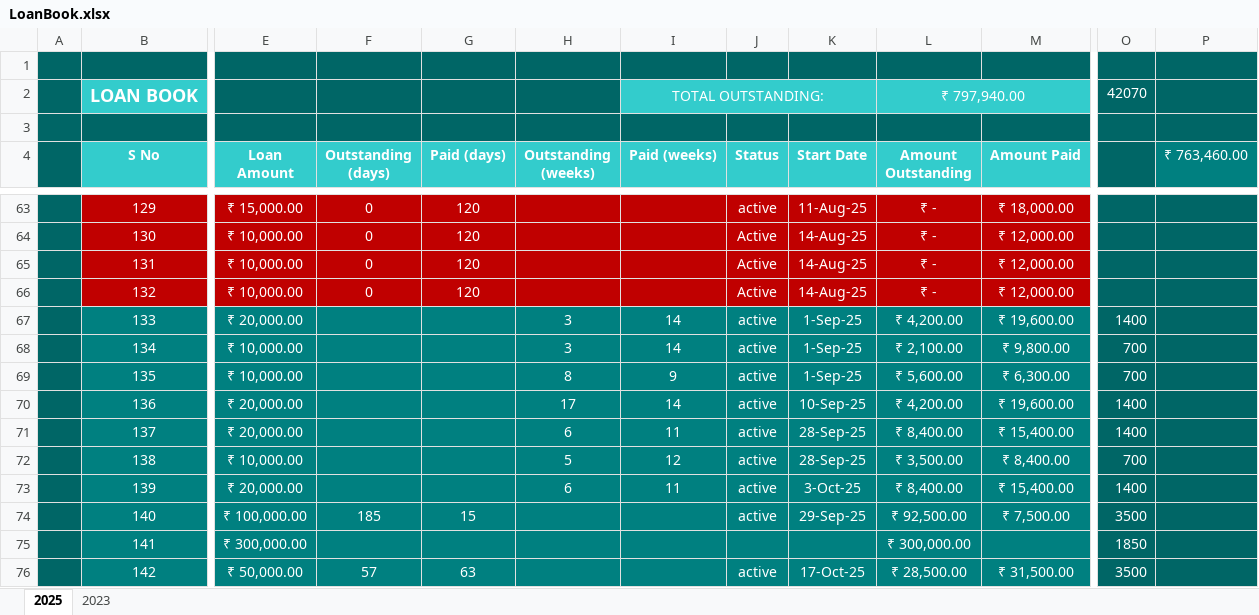
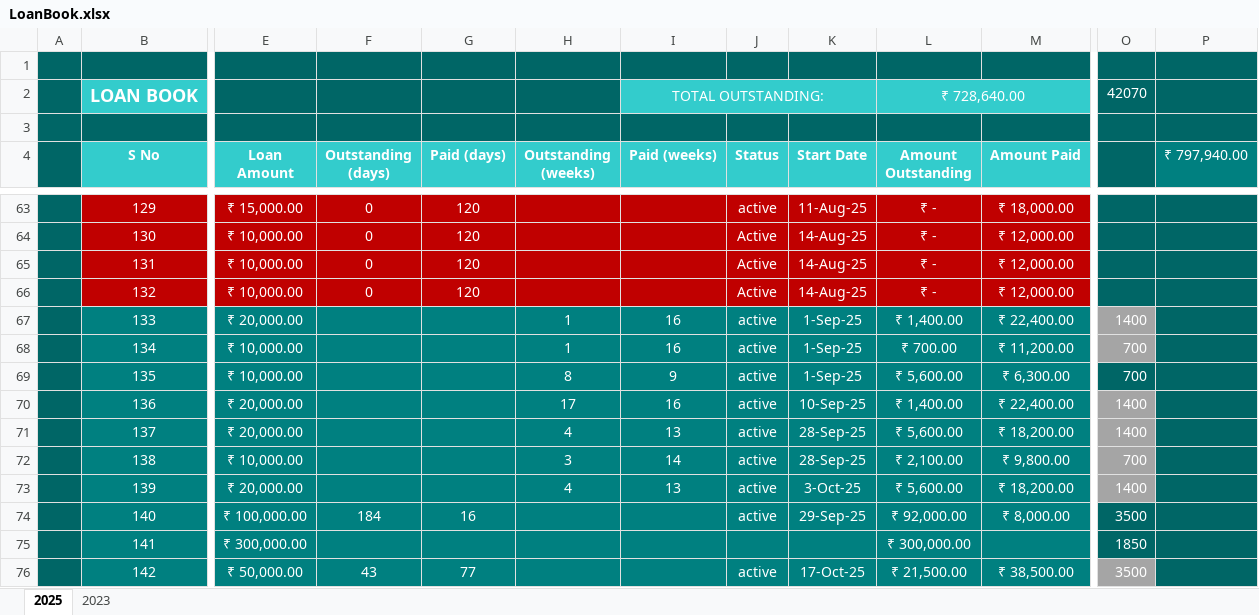
Before and after one commit to aboongm/tungfamFinance, an Excel workbook: LoanOfficer-A/LoanBook.xlsx, sheet 2025, drawn as a sheet; only a part is shown, gaps mark what is left out; values as stored, in another font and other column widths than the file's, no borders; the diff covers the shown part only; the diff names each change by its address in the sheet, - before the commit and + after, or states it on an @@ line.

```diff
--- a/LoanOfficer-A/LoanBook.xlsx (sheet 2025)
+++ b/LoanOfficer-A/LoanBook.xlsx (sheet 2025)
-L2 (Amount Outstanding): ₹ 797,940.00
+L2 (Amount Outstanding): ₹ 728,640.00
-P4: ₹ 763,460.00
+P4: ₹ 797,940.00
-H67:H68 (Outstanding (weeks)): 3
+H67:H68 (Outstanding (weeks)): 1
-I67:I68 (Paid (weeks)): 14
+I67:I68 (Paid (weeks)): 16
-L67 (Amount Outstanding): ₹ 4,200.00
+L67 (Amount Outstanding): ₹ 1,400.00
-M67 (Amount Paid): ₹ 19,600.00
+M67 (Amount Paid): ₹ 22,400.00
-O67:O68 fill: #006666
+O67:O68 fill: #A5A5A5
-L68 (Amount Outstanding): ₹ 2,100.00
+L68 (Amount Outstanding): ₹ 700.00
-M68 (Amount Paid): ₹ 9,800.00
+M68 (Amount Paid): ₹ 11,200.00
-I70 (Paid (weeks)): 14
+I70 (Paid (weeks)): 16
-L70 (Amount Outstanding): ₹ 4,200.00
+L70 (Amount Outstanding): ₹ 1,400.00
-M70 (Amount Paid): ₹ 19,600.00
+M70 (Amount Paid): ₹ 22,400.00
-O70:O73 fill: #006666
+O70:O73 fill: #A5A5A5
-H71 (Outstanding (weeks)): 6
+H71 (Outstanding (weeks)): 4
-I71 (Paid (weeks)): 11
+I71 (Paid (weeks)): 13
-L71 (Amount Outstanding): ₹ 8,400.00
+L71 (Amount Outstanding): ₹ 5,600.00
-M71 (Amount Paid): ₹ 15,400.00
+M71 (Amount Paid): ₹ 18,200.00
-H72 (Outstanding (weeks)): 5
+H72 (Outstanding (weeks)): 3
-I72 (Paid (weeks)): 12
+I72 (Paid (weeks)): 14
-L72 (Amount Outstanding): ₹ 3,500.00
+L72 (Amount Outstanding): ₹ 2,100.00
-M72 (Amount Paid): ₹ 8,400.00
+M72 (Amount Paid): ₹ 9,800.00
-H73 (Outstanding (weeks)): 6
+H73 (Outstanding (weeks)): 4
-I73 (Paid (weeks)): 11
+I73 (Paid (weeks)): 13
-L73 (Amount Outstanding): ₹ 8,400.00
+L73 (Amount Outstanding): ₹ 5,600.00
-M73 (Amount Paid): ₹ 15,400.00
+M73 (Amount Paid): ₹ 18,200.00
-F74 (Outstanding (days)): 185
+F74 (Outstanding (days)): 184
-G74 (Paid (days)): 15
+G74 (Paid (days)): 16
-L74 (Amount Outstanding): ₹ 92,500.00
+L74 (Amount Outstanding): ₹ 92,000.00
-M74 (Amount Paid): ₹ 7,500.00
+M74 (Amount Paid): ₹ 8,000.00
-F76 (Outstanding (days)): 57
+F76 (Outstanding (days)): 43
-G76 (Paid (days)): 63
+G76 (Paid (days)): 77
-L76 (Amount Outstanding): ₹ 28,500.00
+L76 (Amount Outstanding): ₹ 21,500.00
-M76 (Amount Paid): ₹ 31,500.00
+M76 (Amount Paid): ₹ 38,500.00
-O76 fill: #006666
+O76 fill: #A5A5A5
```
Also changed, not shown: 73 edited cells and cell formats elsewhere in this sheet, Financials.xlsx, LoanOfficer-A/2023/143 pratima.xlsx, 24 other files.
